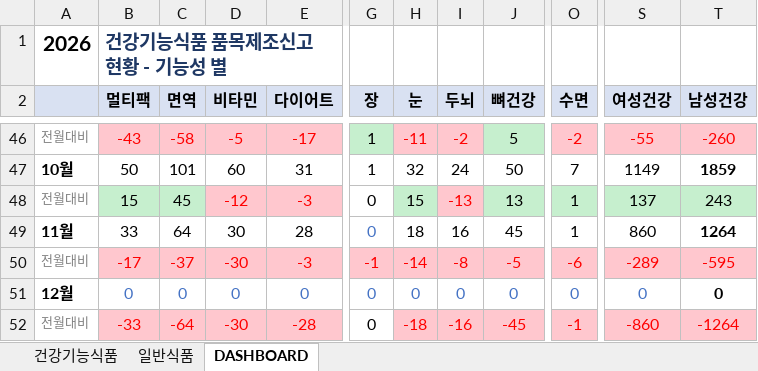
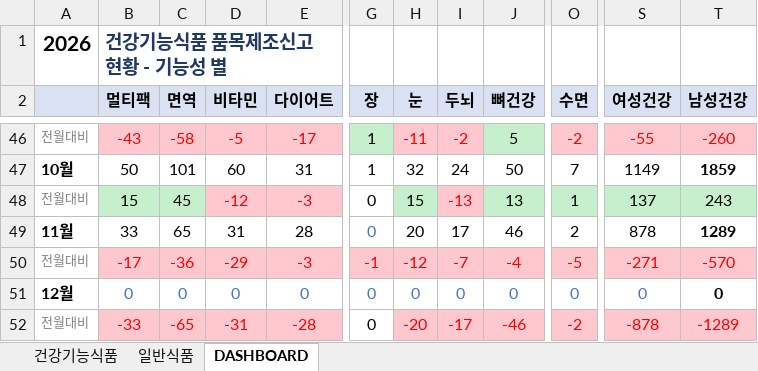
Before and after one commit to primexx98-sudo/food-product-status, an Excel workbook: output/2026-11_품목신고보고현황.xlsx, sheet DASHBOARD, drawn as a sheet; only a part is shown, gaps mark what is left out; values as stored, in another font and other column widths than the file's, no borders; the diff names each change by its address in the sheet, - before the commit and + after, or states it on an @@ line.

```diff
--- a/output/2026-11_품목신고보고현황.xlsx (sheet DASHBOARD)
+++ b/output/2026-11_품목신고보고현황.xlsx (sheet DASHBOARD)
-C49 (면역): 64
+C49 (면역): 65
-D49 (비타민): 30
+D49 (비타민): 31
-H49 (눈): 18
+H49 (눈): 20
-I49 (두뇌): 16
+I49 (두뇌): 17
-J49 (뼈건강): 45
+J49 (뼈건강): 46
-O49 (수면): 1
+O49 (수면): 2
-S49 (여성건강): 860
+S49 (여성건강): 878
-T49 (남성건강): 1264
+T49 (남성건강): 1289
-C50 (면역): -37
+C50 (면역): -36
-D50 (비타민): -30
+D50 (비타민): -29
-H50 (눈): -14
+H50 (눈): -12
-I50 (두뇌): -8
+I50 (두뇌): -7
-J50 (뼈건강): -5
+J50 (뼈건강): -4
-O50 (수면): -6
+O50 (수면): -5
-S50 (여성건강): -289
+S50 (여성건강): -271
-T50 (남성건강): -595
+T50 (남성건강): -570
-C52 (면역): -64
+C52 (면역): -65
-D52 (비타민): -30
+D52 (비타민): -31
-H52 (눈): -18
+H52 (눈): -20
-I52 (두뇌): -16
+I52 (두뇌): -17
-J52 (뼈건강): -45
+J52 (뼈건강): -46
-O52 (수면): -1
+O52 (수면): -2
-S52 (여성건강): -860
+S52 (여성건강): -878
-T52 (남성건강): -1264
+T52 (남성건강): -1289
```
Also changed, not shown: sheet 일반식품, 10 other files.
